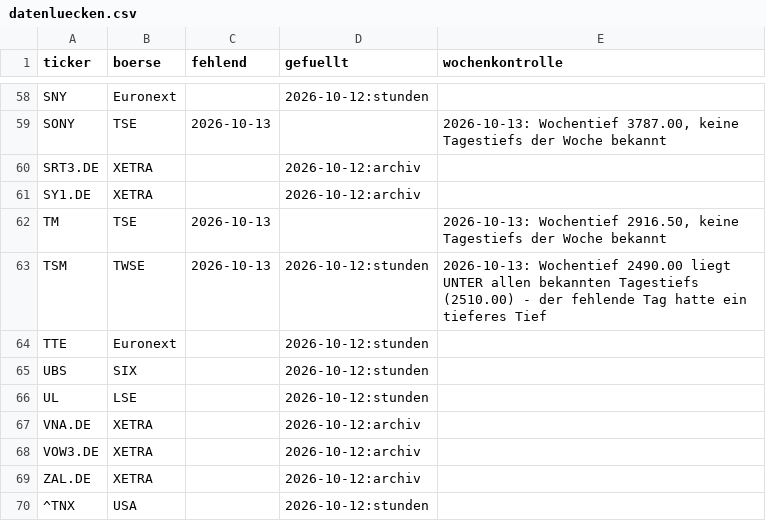
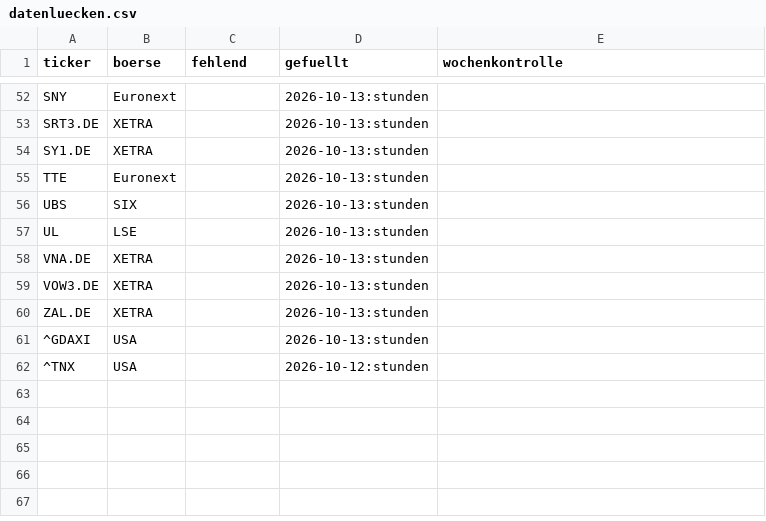
Before and after one commit to hahnpeterph-pixel/boersen-screening, a CSV file: docs/datenluecken.csv, drawn as a sheet; only a part is shown, gaps mark what is left out; removed rows and columns are numbered as before the commit, all else as after; the diff covers the shown part only; the diff names each change by its address in the sheet, - before the commit and + after, or states it on an @@ line.

```diff
--- a/docs/datenluecken.csv
+++ b/docs/datenluecken.csv
-D52 (gefuellt): 2026-10-12:stunden
+D52 (gefuellt): 2026-10-13:stunden
-row 59: SONY | TSE | 2026-10-13 |  | 2026-10-13: Wochentief 3787.00, keine Tagestiefs der Woche bekannt
-D53:D54 (gefuellt): 2026-10-12:archiv
+D53:D54 (gefuellt): 2026-10-13:stunden
-row 62: TM | TSE | 2026-10-13 |  | 2026-10-13: Wochentief 2916.50, keine Tagestiefs der Woche bekannt
-row 63: TSM | TWSE | 2026-10-13 | 2026-10-12:stunden | 2026-10-13: Wochentief 2490.00 liegt UNTER allen bekannten Tagestiefs (2510.00) - der fehlende Tag hatte ein tieferes Tief
-D55:D57 (gefuellt): 2026-10-12:stunden
+D55:D57 (gefuellt): 2026-10-13:stunden
-D58:D60 (gefuellt): 2026-10-12:archiv
+D58:D60 (gefuellt): 2026-10-13:stunden
+row 61: ^GDAXI | USA |  | 2026-10-13:stunden
```
Also changed, not shown: 6 removed rows and 54 edited cells elsewhere in this file, docs/analysten.csv, docs/kursverlauf_volumen.csv, 30 other files.
